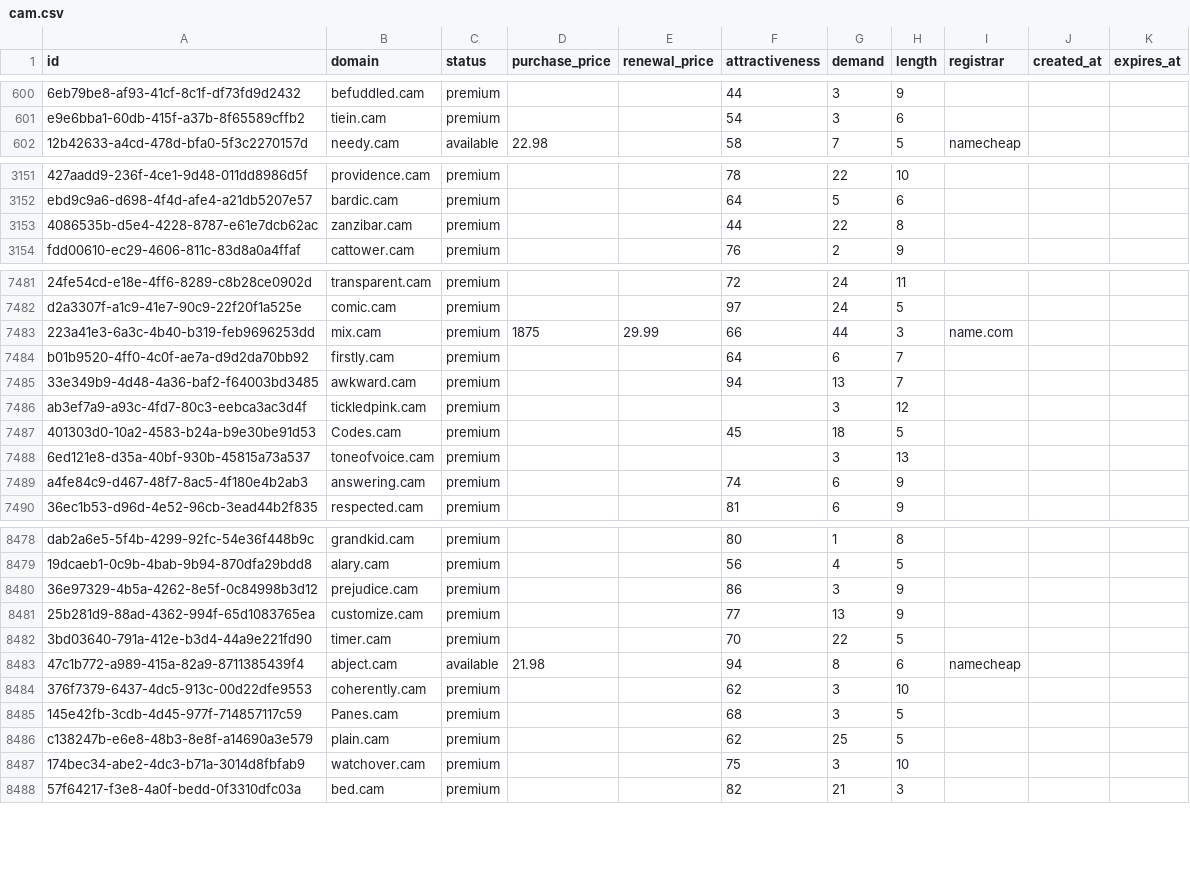
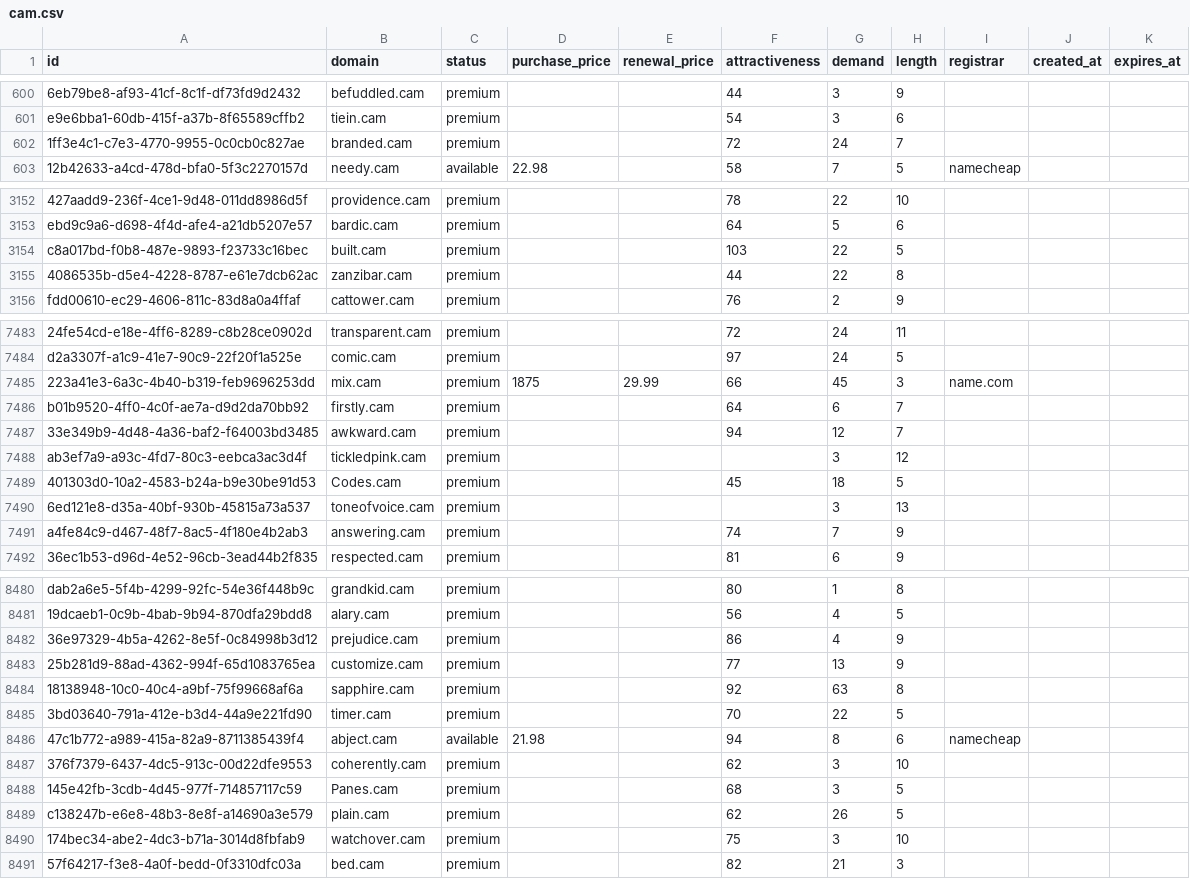
Before and after one commit to UniqueDomains/cam-oneword-domains, a CSV file: cam.csv, drawn as a sheet; only a part is shown, gaps mark what is left out; addresses are those after the commit; the diff covers the shown part only; the diff names each change by its address in the sheet, - before the commit and + after, or states it on an @@ line.

Commit message:
Domains update

```diff
--- a/cam.csv
+++ b/cam.csv
+row 602: 1ff3e4c1-c7e3-4770-9955-0c0cb0c827ae | branded.cam | premium |  |  | 72 | 24 | 7
+row 3154: c8a017bd-f0b8-487e-9893-f23733c16bec | built.cam | premium |  |  | 103 | 22 | 5
-G7485 (demand): 44
+G7485 (demand): 45
-G7487 (demand): 13
+G7487 (demand): 12
-G7491 (demand): 6
+G7491 (demand): 7
-G8482 (demand): 3
+G8482 (demand): 4
+row 8484: 18138948-10c0-40c4-a9bf-75f99668af6a | sapphire.cam | premium |  |  | 92 | 63 | 8
-G8489 (demand): 25
+G8489 (demand): 26
```
Also changed, not shown: 159 edited cells elsewhere in this file, 4 other files.
